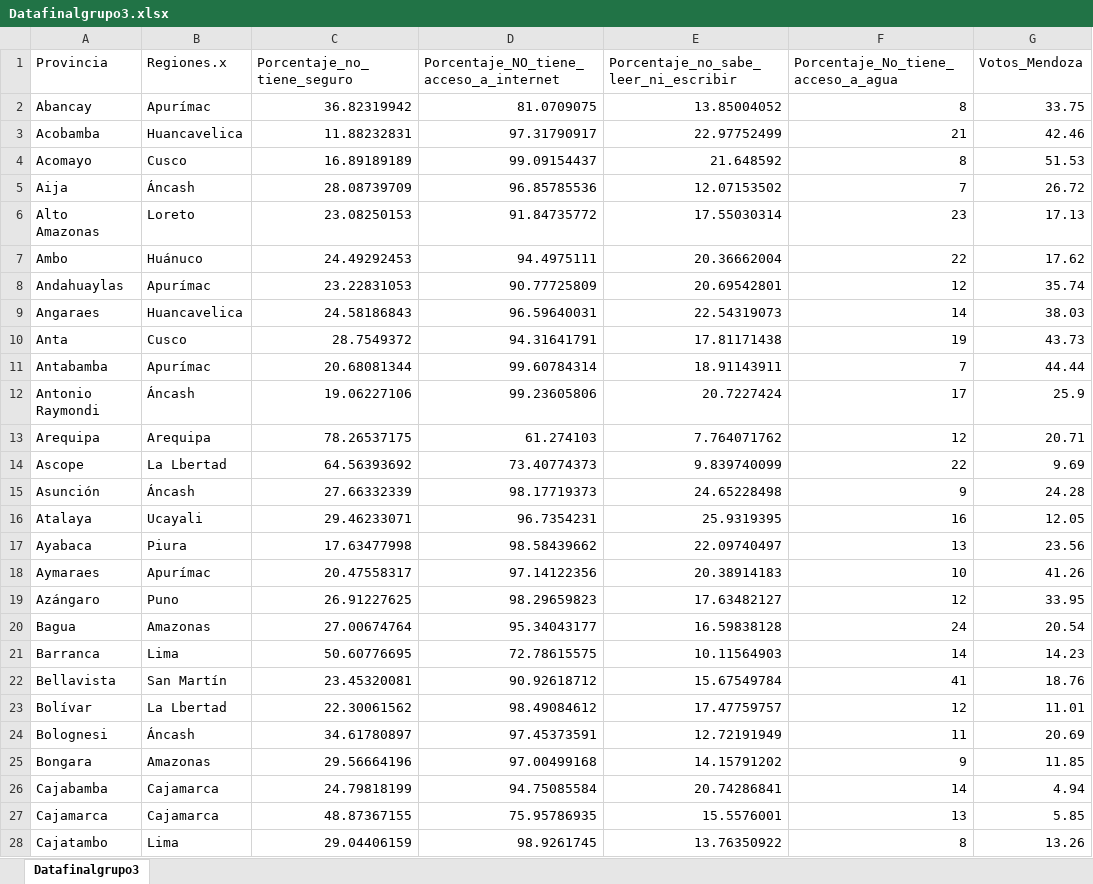
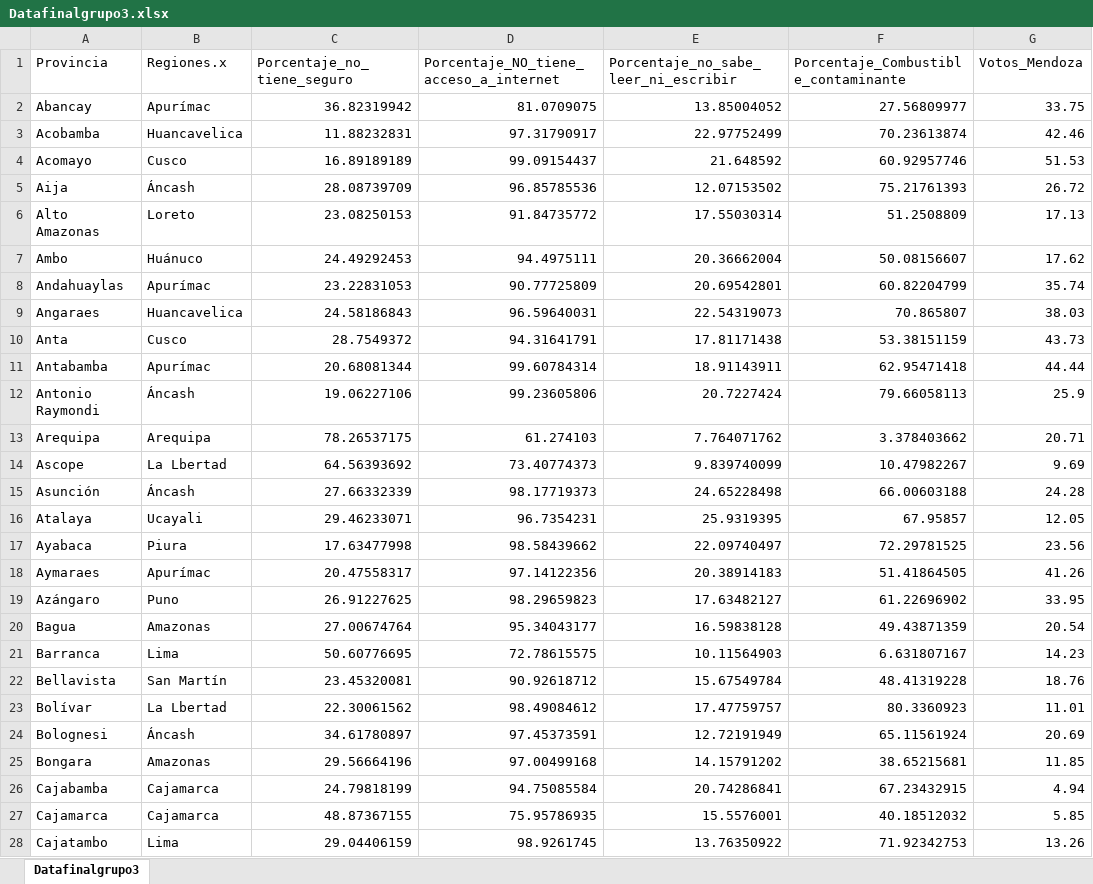
Before and after one commit to Mago456/Ciencia-Politica-1, an Excel workbook: Datafinalgrupo3.xlsx, sheet Datafinalgrupo3, drawn as a sheet; only a part is shown; values as stored, in another font and other column widths than the file's, no borders; the diff covers the shown part only; the diff names each change by its address in the sheet, - before the commit and + after, or states it on an @@ line.

Commit message:
Add files via upload

```diff
--- a/Datafinalgrupo3.xlsx (sheet Datafinalgrupo3)
+++ b/Datafinalgrupo3.xlsx (sheet Datafinalgrupo3)
-F1: Porcentaje_No_tiene_acceso_a_agua
+F1: Porcentaje_Combustible_contaminante
-F2: 8
+F2: 27.56809977
-F3: 21
+F3: 70.23613874
-F4: 8
+F4: 60.92957746
-F5: 7
+F5: 75.21761393
-F6: 23
+F6: 51.2508809
-F7: 22
+F7: 50.08156607
-F8: 12
+F8: 60.82204799
-F9: 14
+F9: 70.865807
-F10: 19
+F10: 53.38151159
-F11: 7
+F11: 62.95471418
-F12: 17
+F12: 79.66058113
-F13: 12
+F13: 3.378403662
-F14: 22
+F14: 10.47982267
-F15: 9
+F15: 66.00603188
-F16: 16
+F16: 67.95857
-F17: 13
+F17: 72.29781525
-F18: 10
+F18: 51.41864505
-F19: 12
+F19: 61.22696902
-F20: 24
+F20: 49.43871359
-F21: 14
+F21: 6.631807167
-F22: 41
+F22: 48.41319228
-F23: 12
+F23: 80.3360923
-F24: 11
+F24: 65.11561924
-F25: 9
+F25: 38.65215681
-F26: 14
+F26: 67.23432915
-F27: 13
+F27: 40.18512032
-F28: 8
+F28: 71.92342753
```
Also changed, not shown: 1 removed row and 165 edited cells elsewhere in this sheet.
